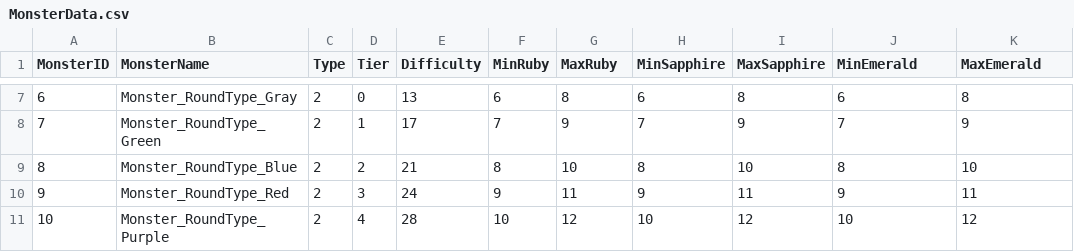
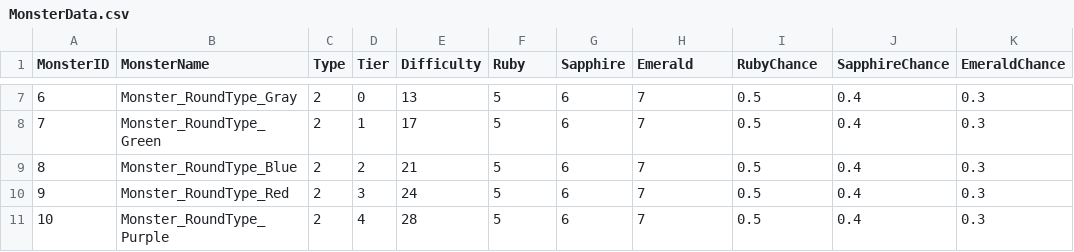
Before and after one commit to MikuEngine/MikuEngine, a CSV file: Resource/Data/MonsterData.csv, drawn as a sheet; only a part is shown, gaps mark what is left out; the diff covers the shown part only.

```diff
--- a/Resource/Data/MonsterData.csv
+++ b/Resource/Data/MonsterData.csv
@@ -1 +1 @@
-MonsterID,MonsterName,Type,Tier,Difficulty,MinRuby,MaxRuby,MinSapphire,MaxSapphire,MinEmerald,MaxEmerald
+MonsterID,MonsterName,Type,Tier,Difficulty,Ruby,Sapphire,Emerald,RubyChance,SapphireChance,EmeraldChance
@@ -7,5 +7,5 @@
-6,Monster_RoundType_Gray,2,0,13,6,8,6,8,6,8
-7,Monster_RoundType_Green,2,1,17,7,9,7,9,7,9
-8,Monster_RoundType_Blue,2,2,21,8,10,8,10,8,10
-9,Monster_RoundType_Red,2,3,24,9,11,9,11,9,11
-10,Monster_RoundType_Purple,2,4,28,10,12,10,12,10,12
+6,Monster_RoundType_Gray,2,0,13,5,6,7,0.5,0.4,0.3
+7,Monster_RoundType_Green,2,1,17,5,6,7,0.5,0.4,0.3
+8,Monster_RoundType_Blue,2,2,21,5,6,7,0.5,0.4,0.3
+9,Monster_RoundType_Red,2,3,24,5,6,7,0.5,0.4,0.3
+10,Monster_RoundType_Purple,2,4,28,5,6,7,0.5,0.4,0.3
```
Also changed, not shown: 57 edited cells elsewhere in this file, 3 other files.
